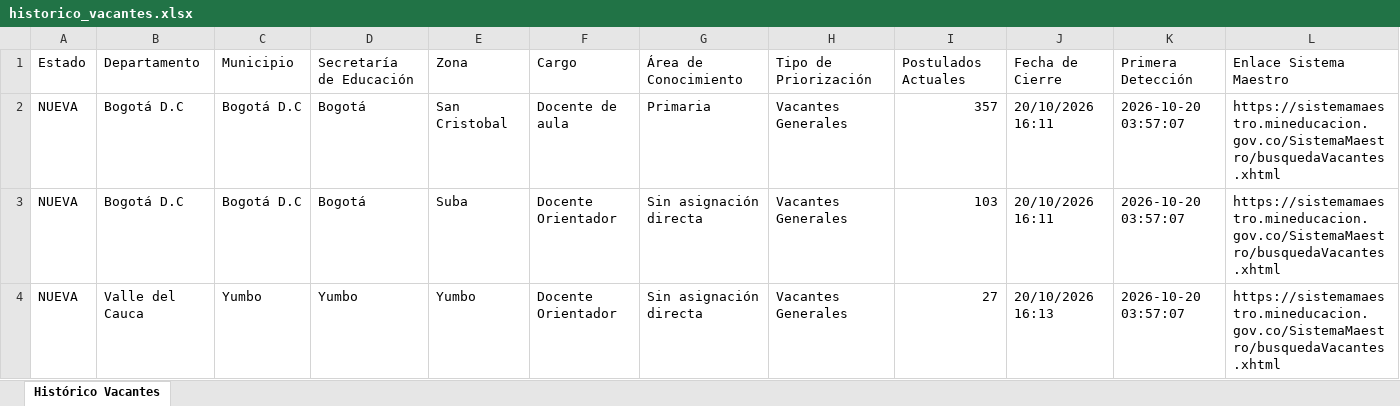
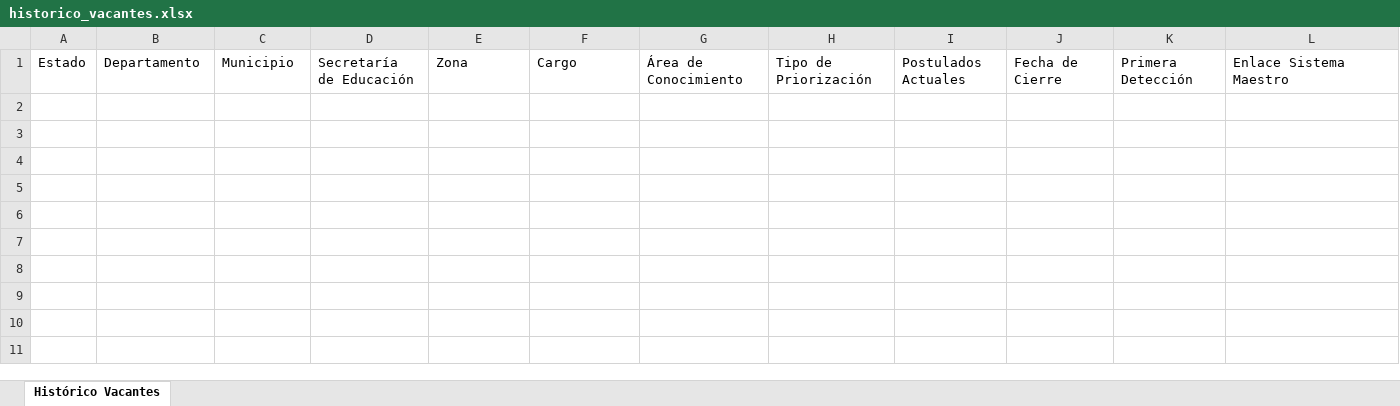
Before and after one commit to hdiaz59/sistemamaestro, an Excel workbook: data/exportaciones/historico_vacantes.xlsx, sheet Histórico Vacantes, drawn as a sheet; only a part is shown; values as stored, in another font and other column widths than the file's, no borders; rows hold the shown columns only; the diff names each change by its address in the sheet, - before the commit and + after, or states it on an @@ line.

```diff
--- a/data/exportaciones/historico_vacantes.xlsx (sheet Histórico Vacantes)
+++ b/data/exportaciones/historico_vacantes.xlsx (sheet Histórico Vacantes)
-row 2: NUEVA | Bogotá D.C | Bogotá D.C | Bogotá | San Cristobal | Docente de aula | Primaria | Vacantes Generales | 357 | 20/10/2026 16:11 | 2026-10-20 03:57:07 | https://sistemamaestro.mineducacion.gov.co/SistemaMaestro/busquedaVacantes.xhtml
-row 3: NUEVA | Bogotá D.C | Bogotá D.C | Bogotá | Suba | Docente Orientador | Sin asignación directa | Vacantes Generales | 103 | 20/10/2026 16:11 | 2026-10-20 03:57:07 | https://sistemamaestro.mineducacion.gov.co/SistemaMaestro/busquedaVacantes.xhtml
-row 4: NUEVA | Valle del Cauca | Yumbo | Yumbo | Yumbo | Docente Orientador | Sin asignación directa | Vacantes Generales | 27 | 20/10/2026 16:13 | 2026-10-20 03:57:07 | https://sistemamaestro.mineducacion.gov.co/SistemaMaestro/busquedaVacantes.xhtml
```
Also changed, not shown: data/exportaciones/vacantes_actuales.xlsx, data/exportaciones/vacantes_nuevas.xlsx, 3 other files.
